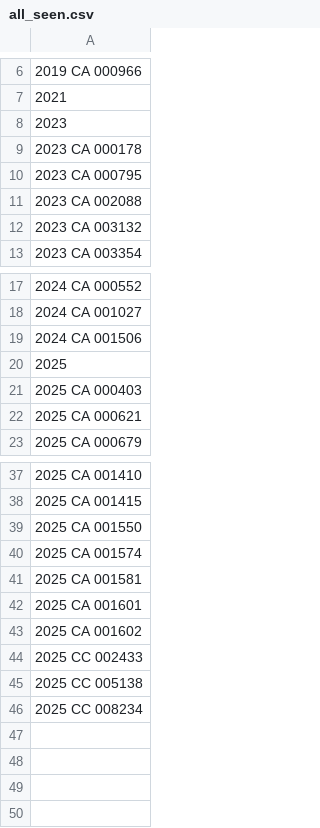
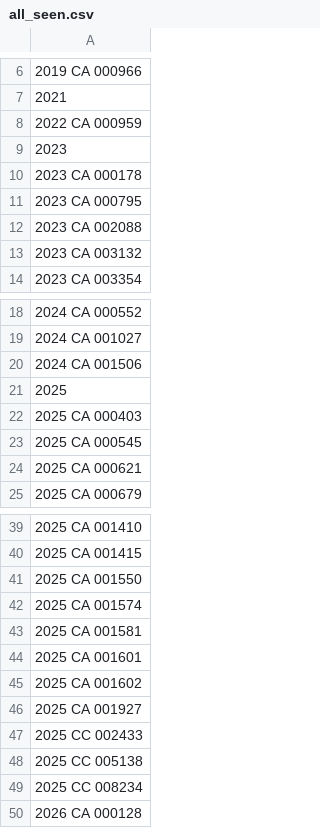
Before and after one commit to figlesias7/realforeclose-escambia, a CSV file: data/all_seen.csv, drawn as a sheet; only a part is shown, gaps mark what is left out.

```diff
--- a/data/all_seen.csv
+++ b/data/all_seen.csv
@@ -7,2 +7,3 @@
 2021
+2022 CA 000959
 2023
@@ -21,2 +22,3 @@
 2025 CA 000403
+2025 CA 000545
 2025 CA 000621
@@ -43,2 +45,3 @@
 2025 CA 001602
+2025 CA 001927
 2025 CC 002433
@@ -46 +49,2 @@
 2025 CC 008234
+2026 CA 000128
```
Also changed, not shown: data/event_log.csv, 3 other files.
